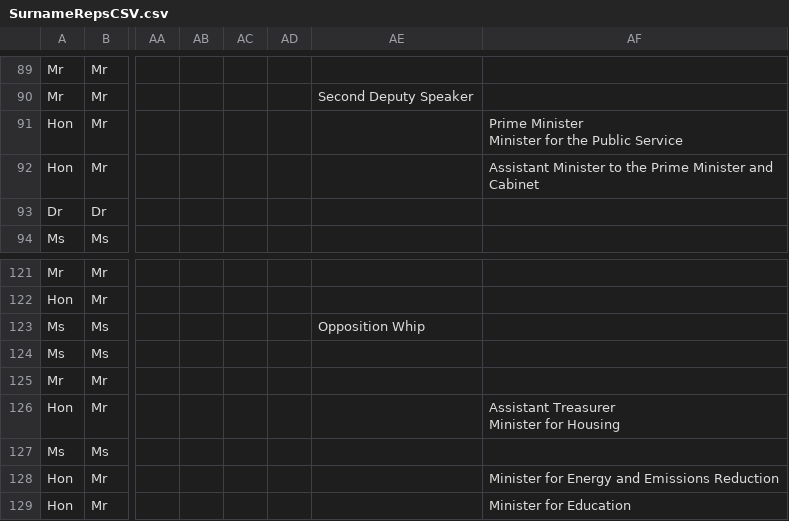
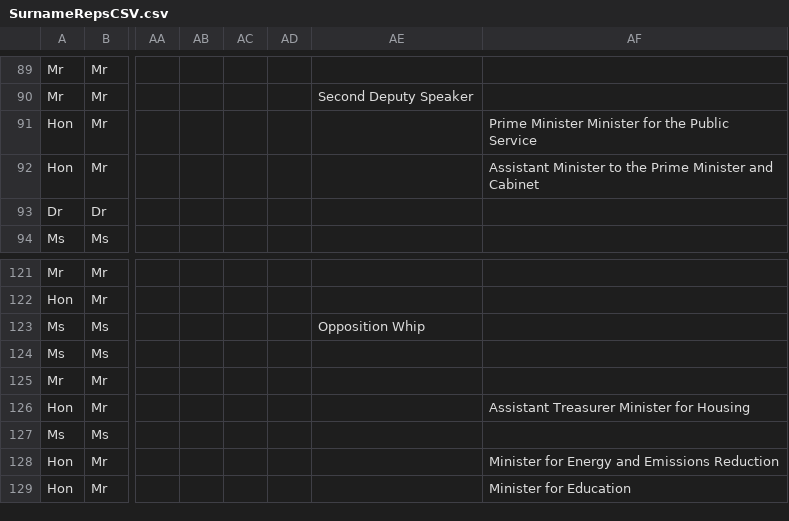
Before and after one commit to Robinyo/serendipity-api, a CSV file: projects/spring-boot/server/src/main/resources/sample-data/SurnameRepsCSV.csv, drawn as a sheet; only a part is shown, gaps mark what is left out; ↵ is a line break in a cell; the diff covers the shown part only; the diff names each change by its address in the sheet, - before the commit and + after, or states it on an @@ line.

```diff
--- a/projects/spring-boot/server/src/main/resources/sample-data/SurnameRepsCSV.csv
+++ b/projects/spring-boot/server/src/main/resources/sample-data/SurnameRepsCSV.csv
-AF91: …Public Service
+AF91: …Public Service
-AF126: Assistant Treasurer ↵ Minister for Housing
+AF126: Assistant Treasurer Minister for Housing
```
Also changed, not shown: 7 edited cells elsewhere in this file, 8 other files.
